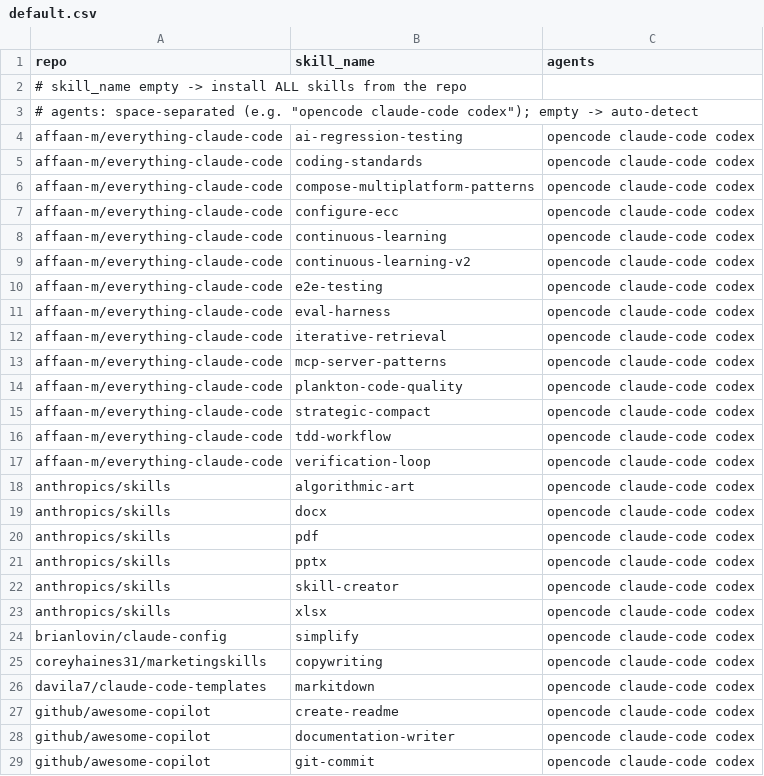
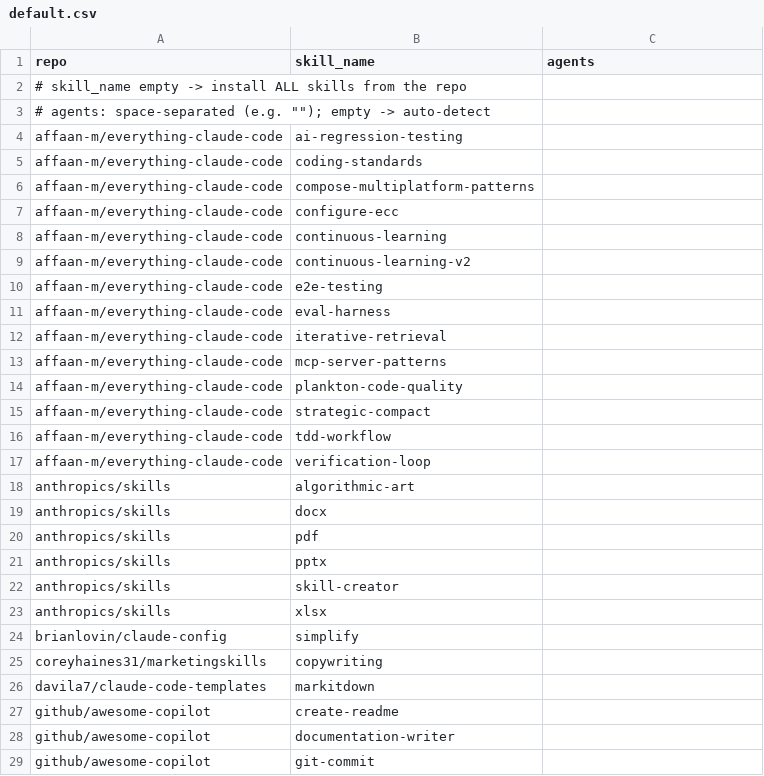
Before and after one commit to 5kahoisaac/skillless, a CSV file: lists/default.csv, drawn as a sheet; only a part is shown; the diff covers the shown part only.

```diff
--- a/lists/default.csv
+++ b/lists/default.csv
@@ -2,28 +2,28 @@ repo,skill_name,agents
 # skill_name empty -> install ALL skills from the repo
-# agents: space-separated (e.g. "opencode claude-code codex"); empty -> auto-detect
-affaan-m/everything-claude-code,ai-regression-testing,opencode claude-code codex
-affaan-m/everything-claude-code,coding-standards,opencode claude-code codex
-affaan-m/everything-claude-code,compose-multiplatform-patterns,opencode claude-code codex
-affaan-m/everything-claude-code,configure-ecc,opencode claude-code codex
-affaan-m/everything-claude-code,continuous-learning,opencode claude-code codex
-affaan-m/everything-claude-code,continuous-learning-v2,opencode claude-code codex
-affaan-m/everything-claude-code,e2e-testing,opencode claude-code codex
-affaan-m/everything-claude-code,eval-harness,opencode claude-code codex
-affaan-m/everything-claude-code,iterative-retrieval,opencode claude-code codex
-affaan-m/everything-claude-code,mcp-server-patterns,opencode claude-code codex
-affaan-m/everything-claude-code,plankton-code-quality,opencode claude-code codex
-affaan-m/everything-claude-code,strategic-compact,opencode claude-code codex
-affaan-m/everything-claude-code,tdd-workflow,opencode claude-code codex
-affaan-m/everything-claude-code,verification-loop,opencode claude-code codex
-anthropics/skills,algorithmic-art,opencode claude-code codex
-anthropics/skills,docx,opencode claude-code codex
-anthropics/skills,pdf,opencode claude-code codex
-anthropics/skills,pptx,opencode claude-code codex
-anthropics/skills,skill-creator,opencode claude-code codex
-anthropics/skills,xlsx,opencode claude-code codex
-brianlovin/claude-config,simplify,opencode claude-code codex
-coreyhaines31/marketingskills,copywriting,opencode claude-code codex
-davila7/claude-code-templates,markitdown,opencode claude-code codex
-github/awesome-copilot,create-readme,opencode claude-code codex
-github/awesome-copilot,documentation-writer,opencode claude-code codex
-github/awesome-copilot,git-commit,opencode claude-code codex
+# agents: space-separated (e.g. ""); empty -> auto-detect
+affaan-m/everything-claude-code,ai-regression-testing,
+affaan-m/everything-claude-code,coding-standards,
+affaan-m/everything-claude-code,compose-multiplatform-patterns,
+affaan-m/everything-claude-code,configure-ecc,
+affaan-m/everything-claude-code,continuous-learning,
+affaan-m/everything-claude-code,continuous-learning-v2,
+affaan-m/everything-claude-code,e2e-testing,
+affaan-m/everything-claude-code,eval-harness,
+affaan-m/everything-claude-code,iterative-retrieval,
+affaan-m/everything-claude-code,mcp-server-patterns,
+affaan-m/everything-claude-code,plankton-code-quality,
+affaan-m/everything-claude-code,strategic-compact,
+affaan-m/everything-claude-code,tdd-workflow,
+affaan-m/everything-claude-code,verification-loop,
+anthropics/skills,algorithmic-art,
+anthropics/skills,docx,
+anthropics/skills,pdf,
+anthropics/skills,pptx,
+anthropics/skills,skill-creator,
+anthropics/skills,xlsx,
+brianlovin/claude-config,simplify,
+coreyhaines31/marketingskills,copywriting,
+davila7/claude-code-templates,markitdown,
+github/awesome-copilot,create-readme,
+github/awesome-copilot,documentation-writer,
+github/awesome-copilot,git-commit,
```
Also changed, not shown: 8 edited cells elsewhere in this file, lists/database.csv, lists/frontend.csv, 20 other files.
